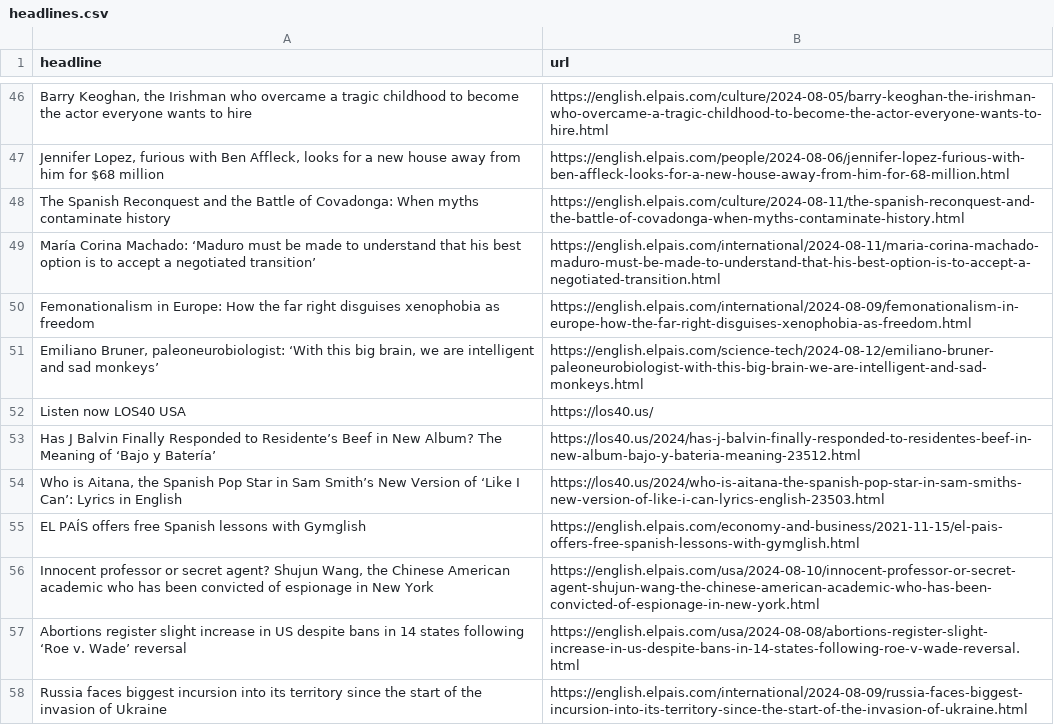
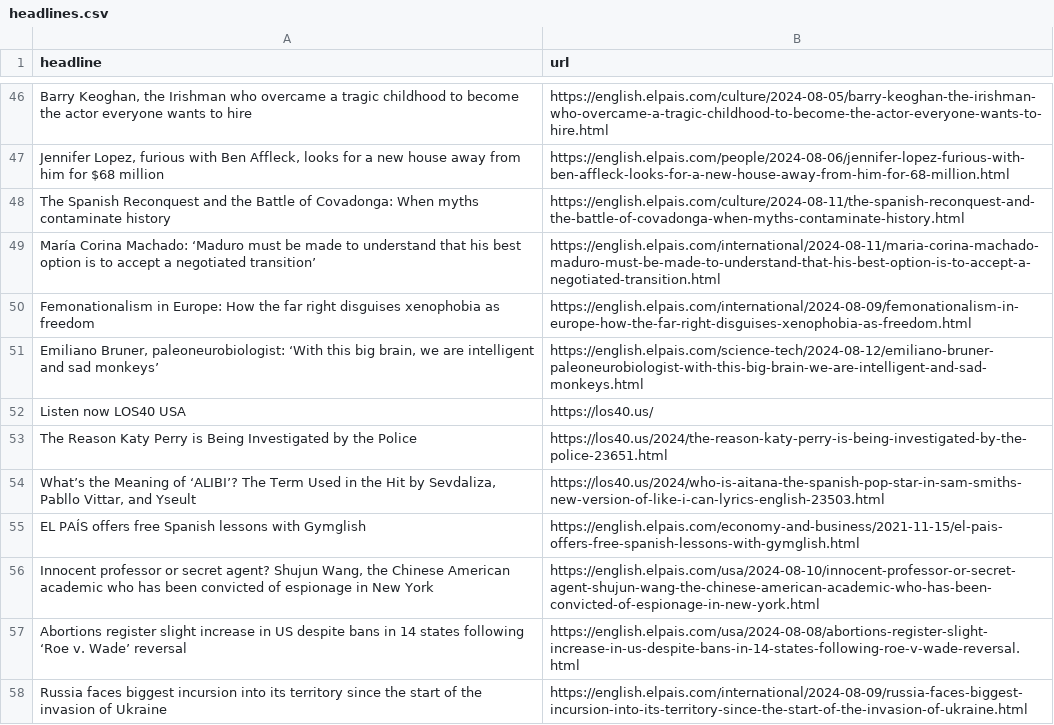
Before and after one commit to tako8888/auto-elparis, a CSV file: headlines.csv, drawn as a sheet; only a part is shown, gaps mark what is left out.

```diff
--- a/headlines.csv
+++ b/headlines.csv
@@ -52,4 +52,4 @@ Femonationalism in Europe: How the far right disguises xenophobia as freedom,htt
 Listen now LOS40 USA,https://los40.us/
-Has J Balvin Finally Responded to Residente’s Beef in New Album? The Meaning of ‘Bajo y Batería’,https://los40.us/2024/has-j-balvin-finally-responded-to-residentes-beef-in-new-album-bajo-y-bateria-meaning-23512.html
-"Who is Aitana, the Spanish Pop Star in Sam Smith’s New Version of ‘Like I Can’: Lyrics in English",https://los40.us/2024/who-is-aitana-the-spanish-pop-star-in-sam-smiths-new-version-of-like-i-can-lyrics-english-23503.html
+The Reason Katy Perry is Being Investigated by the Police,https://los40.us/2024/the-reason-katy-perry-is-being-investigated-by-the-police-23651.html
+"What’s the Meaning of ‘ALIBI’? The Term Used in the Hit by Sevdaliza, Pabllo Vittar, and Yseult",https://los40.us/2024/who-is-aitana-the-spanish-pop-star-in-sam-smiths-new-version-of-like-i-can-lyrics-english-23503.html
 EL PAÍS offers free Spanish lessons with Gymglish,https://english.elpais.com/economy-and-business/2021-11-15/el-pais-offers-free-spanish-lessons-with-gymglish.html
```
